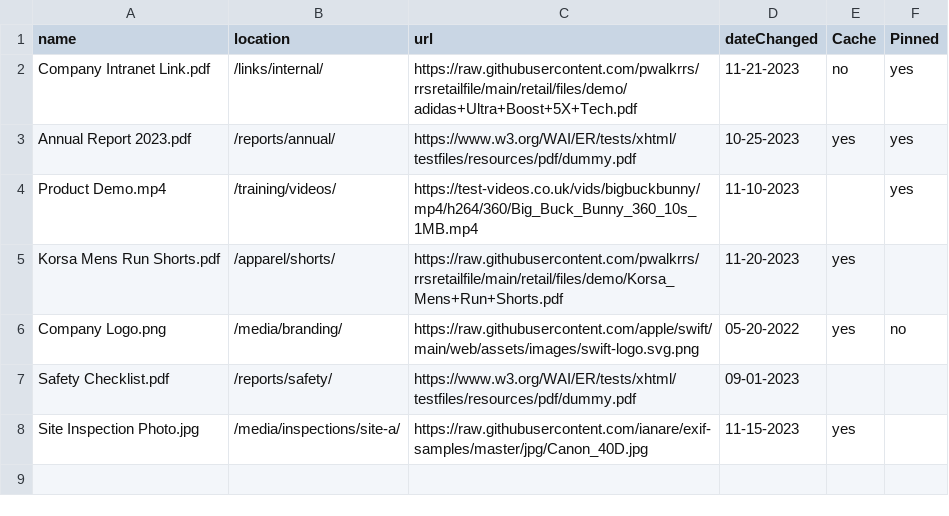
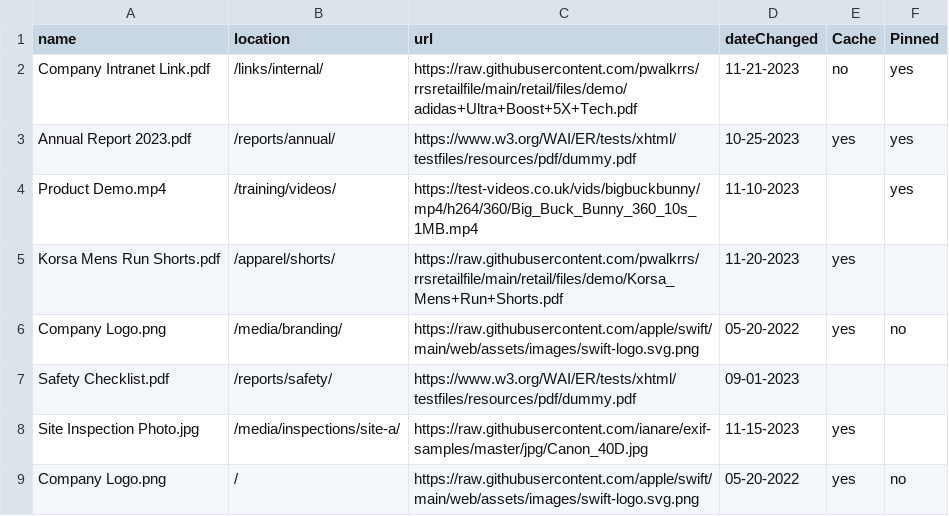
Before and after one commit to pwalkrrs/rrsretailfile, a CSV file: retail/files/puppack.csv, drawn as a sheet; the diff names each change by its address in the sheet, - before the commit and + after, or states it on an @@ line.

Commit message:
Update puppack.csv

```diff
--- a/retail/files/puppack.csv
+++ b/retail/files/puppack.csv
+row 9: Company Logo.png | / | https://raw.githubusercontent.com/apple/swift/main/web/assets/images/swift-logo.svg.png | 05-20-2022 | yes | no
```
